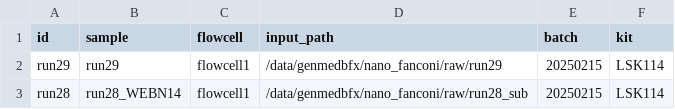
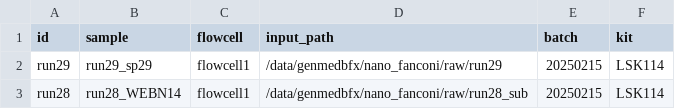
Before and after one commit to JiangyanYu/nf-core_nano-fanconi, a CSV file: assets/samplesheet_genmedbfx.csv, drawn as a sheet.

Commit message:
change sample name

```diff
--- a/assets/samplesheet_genmedbfx.csv
+++ b/assets/samplesheet_genmedbfx.csv
@@ -1,3 +1,3 @@
 id,sample,flowcell,input_path,batch,kit
-run29,run29,flowcell1,/data/genmedbfx/nano_fanconi/raw/run29,20250215,LSK114
+run29,run29_sp29,flowcell1,/data/genmedbfx/nano_fanconi/raw/run29,20250215,LSK114
 run28,run28_WEBN14,flowcell1,/data/genmedbfx/nano_fanconi/raw/run28_sub,20250215,LSK114
```
